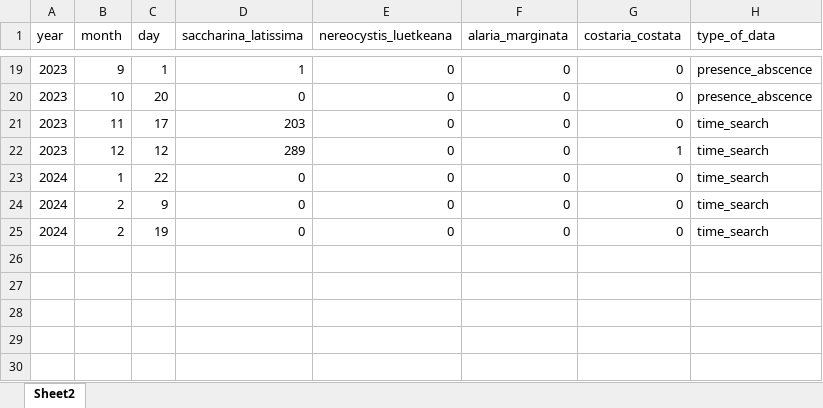
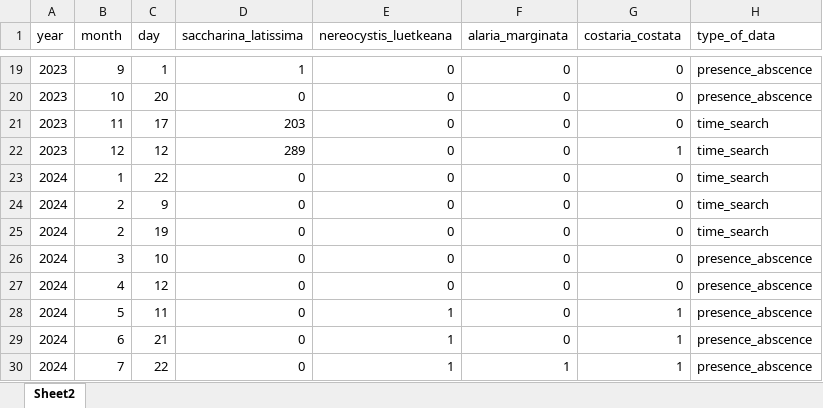
Before and after one commit to siobhanschenk/GW_seaweed_seasonality_transects, an Excel workbook: kelp_reproductive_timing.xlsx, sheet Sheet2, drawn as a sheet; only a part is shown, gaps mark what is left out; values as stored, in another font and other column widths than the file's, no borders; the diff names each change by its address in the sheet, - before the commit and + after, or states it on an @@ line.

```diff
--- a/kelp_reproductive_timing.xlsx (sheet Sheet2)
+++ b/kelp_reproductive_timing.xlsx (sheet Sheet2)
+row 26: 2024 | 3 | 10 | 0 | 0 | 0 | 0 | presence_abscence
+row 27: 2024 | 4 | 12 | 0 | 0 | 0 | 0 | presence_abscence
+row 28: 2024 | 5 | 11 | 0 | 1 | 0 | 1 | presence_abscence
+row 29: 2024 | 6 | 21 | 0 | 1 | 0 | 1 | presence_abscence
+row 30: 2024 | 7 | 22 | 0 | 1 | 1 | 1 | presence_abscence
```
Also changed, not shown: GW_seaweed_seasonality_transect_data.xlsx, 14 other files.
